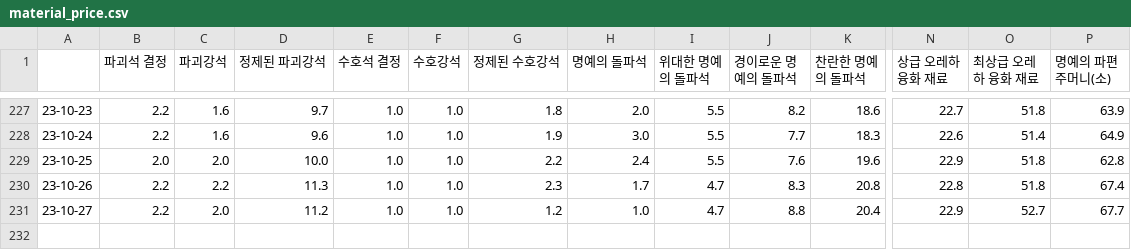
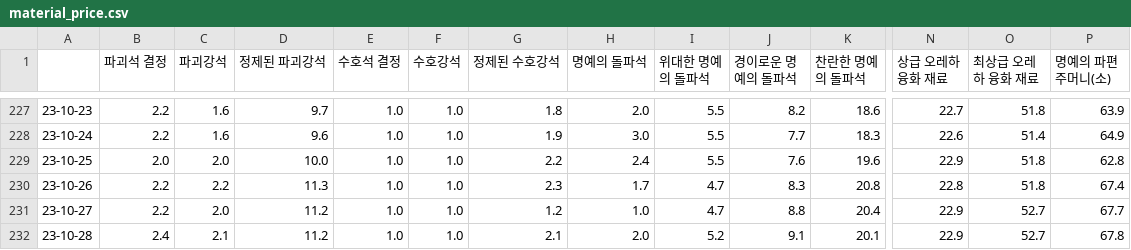
Before and after one commit to Remiing/lostarkday, a CSV file: _data/material_price.csv, drawn as a sheet; only a part is shown, gaps mark what is left out; rows hold the shown columns only; the diff names each change by its address in the sheet, - before the commit and + after, or states it on an @@ line.

```diff
--- a/_data/material_price.csv
+++ b/_data/material_price.csv
+row 232: 23-10-28 | 2.4 | 2.1 | 11.2 | 1.0 | 1.0 | 2.1 | 2.0 | 5.2 | 9.1 | 20.1 | 22.9 | 52.7 | 67.8
```
Also changed, not shown: 3 other files.
